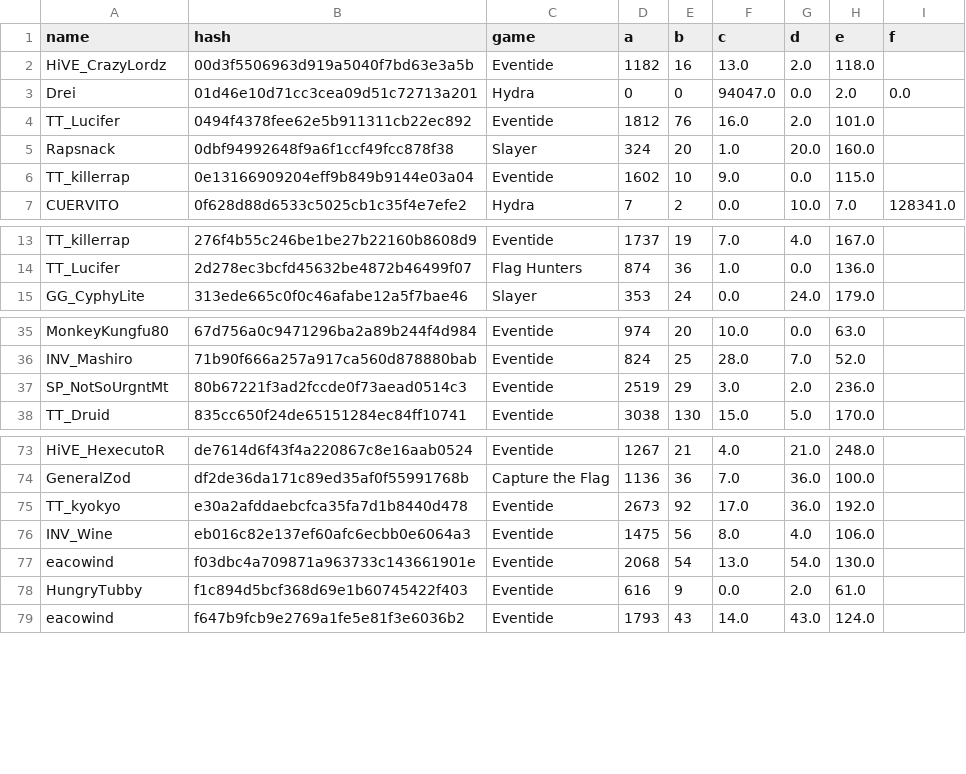
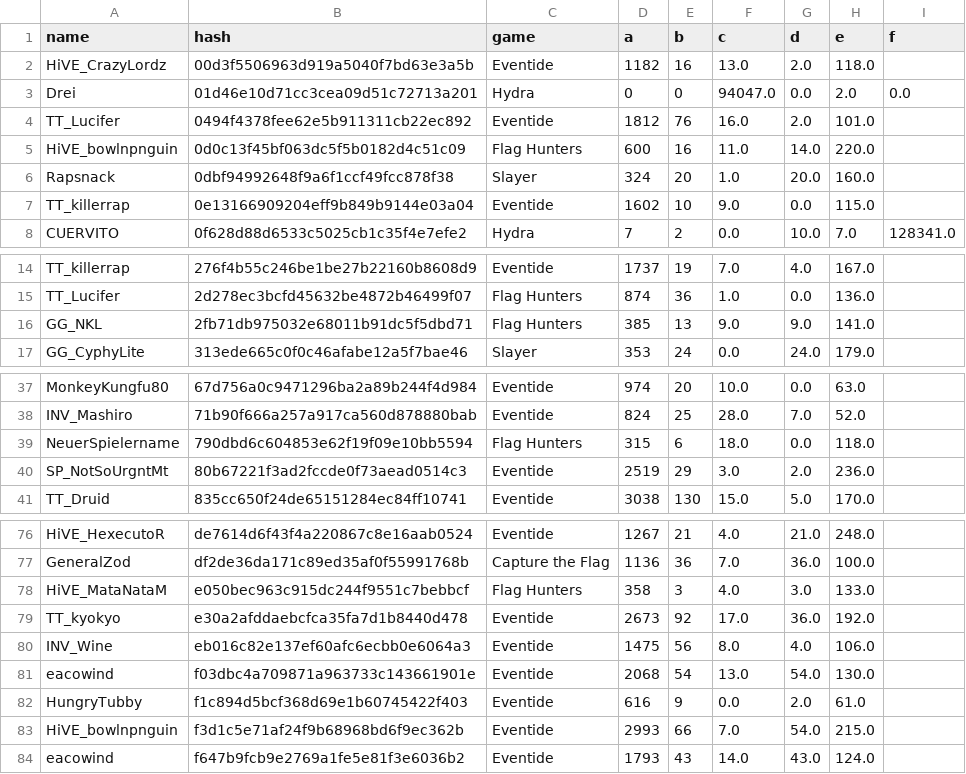
Before and after one commit to catalystblack/catalystblack.github.io, a CSV file: csv/data.csv, drawn as a sheet; only a part is shown, gaps mark what is left out.

Commit message:
data upload

```diff
--- a/csv/data.csv
+++ b/csv/data.csv
@@ -4,2 +4,3 @@ Drei,01d46e10d71cc3cea09d51c72713a201,Hydra,0,0,94047.0,0.0,2.0,0.0
 TT_Lucifer,0494f4378fee62e5b911311cb22ec892,Eventide,1812,76,16.0,2.0,101.0,
+HiVE_bowlnpnguin,0d0c13f45bf063dc5f5b0182d4c51c09,Flag Hunters,600,16,11.0,14.0,220.0,
 Rapsnack,0dbf94992648f9a6f1ccf49fcc878f38,Slayer,324,20,1.0,20.0,160.0,
@@ -14,2 +15,3 @@ TT_killerrap,276f4b55c246be1be27b22160b8608d9,Eventide,1737,19,7.0,4.0,167.0,
 TT_Lucifer,2d278ec3bcfd45632be4872b46499f07,Flag Hunters,874,36,1.0,0.0,136.0,
+GG_NKL,2fb71db975032e68011b91dc5f5dbd71,Flag Hunters,385,13,9.0,9.0,141.0,
 GG_CyphyLite,313ede665c0f0c46afabe12a5f7bae46,Slayer,353,24,0.0,24.0,179.0,
@@ -36,2 +38,3 @@ MonkeyKungfu80,67d756a0c9471296ba2a89b244f4d984,Eventide,974,20,10.0,0.0,63.0,
 INV_Mashiro,71b90f666a257a917ca560d878880bab,Eventide,824,25,28.0,7.0,52.0,
+NeuerSpielername,790dbd6c604853e62f19f09e10bb5594,Flag Hunters,315,6,18.0,0.0,118.0,
 SP_NotSoUrgntMt,80b67221f3ad2fccde0f73aead0514c3,Eventide,2519,29,3.0,2.0,236.0,
@@ -74,2 +77,3 @@ HiVE_HexecutoR,de7614d6f43f4a220867c8e16aab0524,Eventide,1267,21,4.0,21.0,248.0,
 GeneralZod,df2de36da171c89ed35af0f55991768b,Capture the Flag,1136,36,7.0,36.0,100.0,
+HiVE_MataNataM,e050bec963c915dc244f9551c7bebbcf,Flag Hunters,358,3,4.0,3.0,133.0,
 TT_kyokyo,e30a2afddaebcfca35fa7d1b8440d478,Eventide,2673,92,17.0,36.0,192.0,
@@ -78,2 +82,3 @@ eacowind,f03dbc4a709871a963733c143661901e,Eventide,2068,54,13.0,54.0,130.0,
 HungryTubby,f1c894d5bcf368d69e1b60745422f403,Eventide,616,9,0.0,2.0,61.0,
+HiVE_bowlnpnguin,f3d1c5e71af24f9b68968bd6f9ec362b,Eventide,2993,66,7.0,54.0,215.0,
 eacowind,f647b9fcb9e2769a1fe5e81f3e6036b2,Eventide,1793,43,14.0,43.0,124.0,
```
Also changed, not shown: csv/eventide/assists.csv, csv/eventide/kills.csv, 13 other files.
